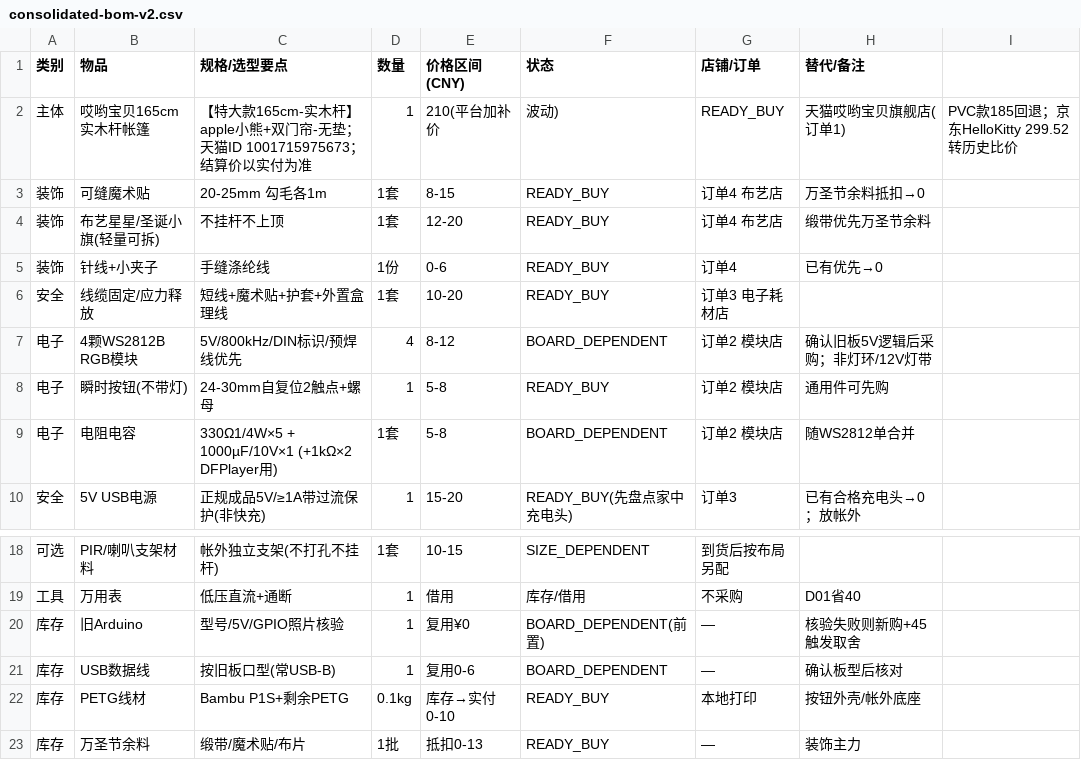
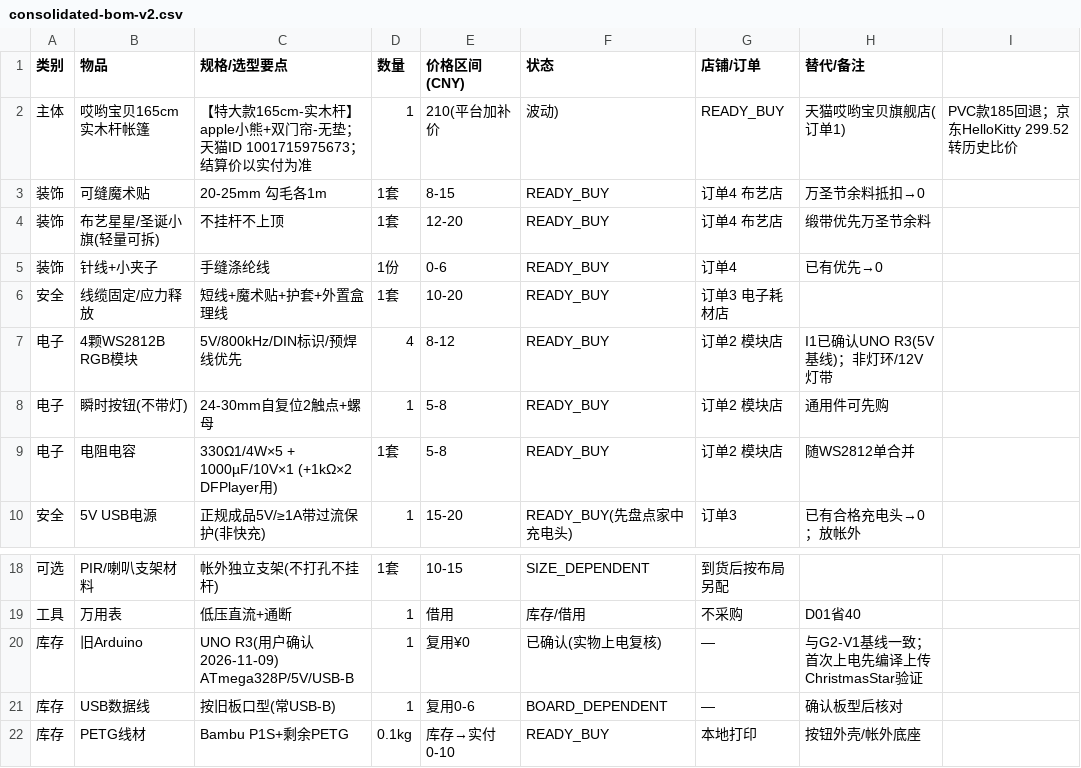
Before and after one commit to mayf3/diy-lab, a CSV file: source-data/christmas-magic-tent/consolidated-bom-v2.csv, drawn as a sheet; only a part is shown, gaps mark what is left out; the shorter side is filled out with more unchanged rows.

Commit message:
I1 confirmed: old board is Arduino UNO R3 - order 2 fully unlocked
WS2812 modules and R/C set move from BOARD_DEPENDENT to READY_BUY;
C01 CNY45 reuse confirmed; G2-V1 UNO wiring baseline (D2 pullup / D6
330ohm / 1000uF / max 4 px / single USB entry) now the official real
wiring plan, first power-on still compile-upload-verify before wiring;
remaining I2-I6 only affect CNY 0-76 of deductions, nothing blocked

```diff
--- a/source-data/christmas-magic-tent/consolidated-bom-v2.csv
+++ b/source-data/christmas-magic-tent/consolidated-bom-v2.csv
@@ -6,5 +6,5 @@
 安全,线缆固定/应力释放,短线+魔术贴+护套+外置盒理线,1套,10-20,READY_BUY,订单3 电子耗材店,
-电子,4颗WS2812B RGB模块,5V/800kHz/DIN标识/预焊线优先,4,8-12,BOARD_DEPENDENT,订单2 模块店,确认旧板5V逻辑后采购；非灯环/12V灯带
+电子,4颗WS2812B RGB模块,5V/800kHz/DIN标识/预焊线优先,4,8-12,READY_BUY,订单2 模块店,I1已确认UNO R3(5V基线)；非灯环/12V灯带
 电子,瞬时按钮(不带灯),24-30mm自复位2触点+螺母,1,5-8,READY_BUY,订单2 模块店,通用件可先购
-电子,电阻电容,330Ω1/4W×5 + 1000µF/10V×1 (+1kΩ×2 DFPlayer用),1套,5-8,BOARD_DEPENDENT,订单2 模块店,随WS2812单合并
+电子,电阻电容,330Ω1/4W×5 + 1000µF/10V×1 (+1kΩ×2 DFPlayer用),1套,5-8,READY_BUY,订单2 模块店,随WS2812单合并
 安全,5V USB电源,正规成品5V/≥1A带过流保护(非快充),1,15-20,READY_BUY(先盘点家中充电头),订单3,已有合格充电头→0；放帐外
@@ -19,3 +19,3 @@
 工具,万用表,低压直流+通断,1,借用,库存/借用,不采购,D01省40
-库存,旧Arduino,型号/5V/GPIO照片核验,1,复用¥0,BOARD_DEPENDENT(前置),—,核验失败则新购+45触发取舍
+库存,旧Arduino,UNO R3(用户确认2026-11-09) ATmega328P/5V/USB-B,1,复用¥0,已确认(实物上电复核),—,与G2-V1基线一致；首次上电先编译上传ChristmasStar验证
 库存,USB数据线,按旧板口型(常USB-B),1,复用0-6,BOARD_DEPENDENT,—,确认板型后核对
```
Also changed, not shown: 2 other files.
